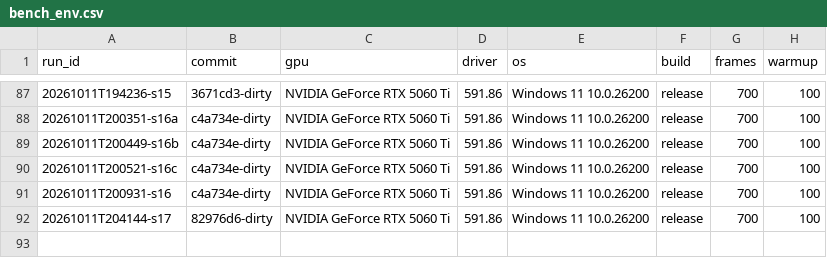
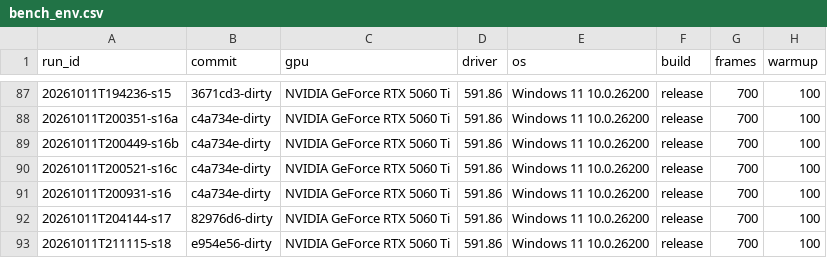
Before and after one commit to MakiNoAtorie/maki-game-engine, a CSV file: tools/bench_env.csv, drawn as a sheet; only a part is shown, gaps mark what is left out.

```diff
--- a/tools/bench_env.csv
+++ b/tools/bench_env.csv
@@ -92 +92,2 @@ run_id,commit,gpu,driver,os,build,frames,warmup
 20261011T204144-s17,82976d6-dirty,NVIDIA GeForce RTX 5060 Ti,591.86,Windows 11 10.0.26200,release,700,100
+20261011T211115-s18,e954e56-dirty,NVIDIA GeForce RTX 5060 Ti,591.86,Windows 11 10.0.26200,release,700,100
```
Also changed, not shown: 16 other files.
